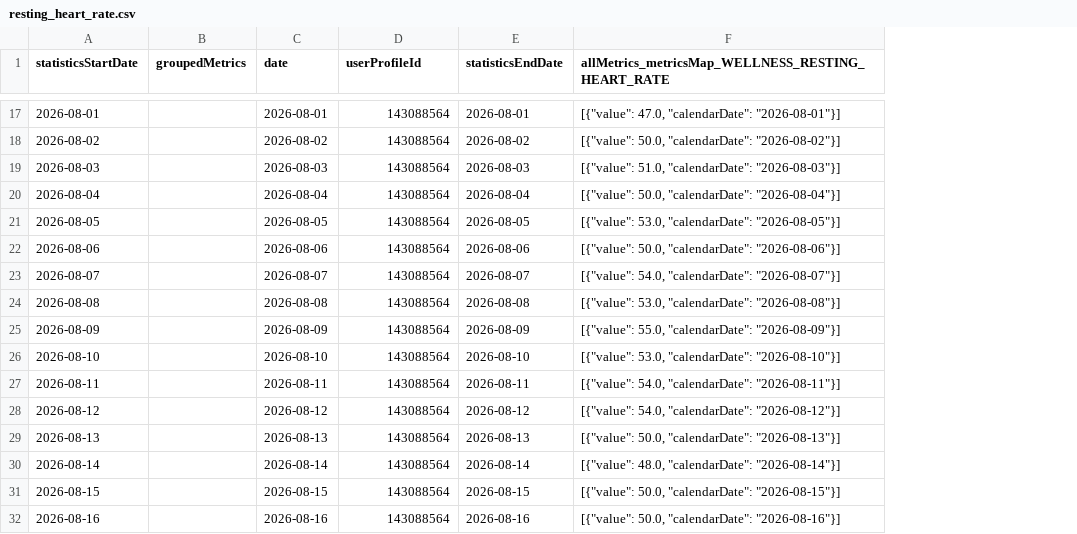
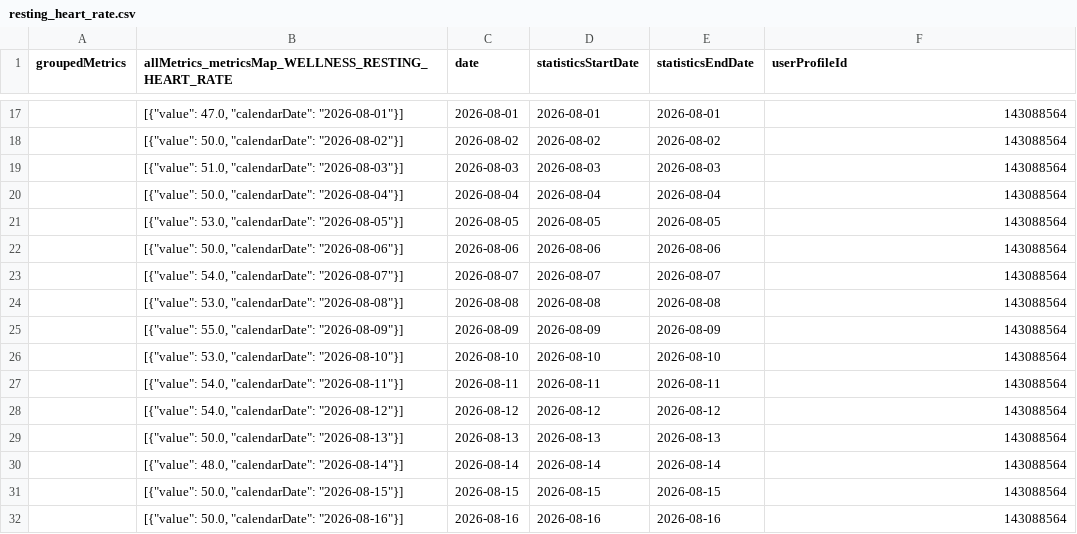
Before and after one commit to MacGoesRunning/garmin-data-MacGoesRunning, a CSV file: resting_heart_rate.csv, drawn as a sheet; only a part is shown, gaps mark what is left out; removed rows and columns are numbered as before the commit, all else as after; the diff covers the shown part only; the diff names each change by its address in the sheet, - before the commit and + after, or states it on an @@ line.

```diff
--- a/resting_heart_rate.csv
+++ b/resting_heart_rate.csv
-column A (statisticsStartDate), rows 17-32: 2026-08-01 | 2026-08-02 | 2026-08-03 | 2026-08-04 | 2026-08-05 | 2026-08-06 | 2026-08-07 | 2026-08-08 | 2026-08-09 | 2026-08-10 | 2026-08-11 | 2026-08-12 | 2026-08-13 | 2026-08-14 | 2026-08-15 | 2026-08-16
+column B, row 1: allMetrics_metricsMap_WELLNESS_RESTING_HEART_RATE; rows 17-32: [{"value": 47.0, "calendarDate": "2026-08-01"}] | [{"value": 50.0, "calendarDate": "2026-08-02"}] | [{"value": 51.0, "calendarDate": "2026-08-03"}] | [{"value": 50.0, "calendarDate": "2026-08-04"}] | [{"value": 53.0, "calendarDate": "2026-08-05"}] | [{"value": 50.0, "calendarDate": "2026-08-06"}] | [{"value": 54.0, "calendarDate": "2026-08-07"}] | [{"value": 53.0, "calendarDate": "2026-08-08"}] | [{"value": 55.0, "calendarDate": "2026-08-09"}] | [{"value": 53.0, "calendarDate": "2026-08-10"}] | [{"value": 54.0, "calendarDate": "2026-08-11"}] | [{"value": 54.0, "calendarDate": "2026-08-12"}] | [{"value": 50.0, "calendarDate": "2026-08-13"}] | [{"value": 48.0, "calendarDate": "2026-08-14"}] | [{"value": 50.0, "calendarDate": "2026-08-15"}] | [{"value": 50.0, "calendarDate": "2026-08-16"}]
-D1: userProfileId
+D1: statisticsStartDate
-F1: allMetrics_metricsMap_WELLNESS_RESTING_HEART_RATE
+F1: userProfileId
-D17 (statisticsStartDate): 143088564
+D17 (statisticsStartDate): 2026-08-01
-F17 (userProfileId): [{"value": 47.0, "calendarDate": "2026-08-01"}]
+F17 (userProfileId): 143088564
-D18 (statisticsStartDate): 143088564
+D18 (statisticsStartDate): 2026-08-02
-F18 (userProfileId): [{"value": 50.0, "calendarDate": "2026-08-02"}]
+F18 (userProfileId): 143088564
-D19 (statisticsStartDate): 143088564
+D19 (statisticsStartDate): 2026-08-03
-F19 (userProfileId): [{"value": 51.0, "calendarDate": "2026-08-03"}]
+F19 (userProfileId): 143088564
-D20 (statisticsStartDate): 143088564
+D20 (statisticsStartDate): 2026-08-04
-F20 (userProfileId): [{"value": 50.0, "calendarDate": "2026-08-04"}]
+F20 (userProfileId): 143088564
-D21 (statisticsStartDate): 143088564
+D21 (statisticsStartDate): 2026-08-05
-F21 (userProfileId): [{"value": 53.0, "calendarDate": "2026-08-05"}]
+F21 (userProfileId): 143088564
-D22 (statisticsStartDate): 143088564
+D22 (statisticsStartDate): 2026-08-06
-F22 (userProfileId): [{"value": 50.0, "calendarDate": "2026-08-06"}]
+F22 (userProfileId): 143088564
-D23 (statisticsStartDate): 143088564
+D23 (statisticsStartDate): 2026-08-07
-F23 (userProfileId): [{"value": 54.0, "calendarDate": "2026-08-07"}]
+F23 (userProfileId): 143088564
-D24 (statisticsStartDate): 143088564
+D24 (statisticsStartDate): 2026-08-08
-F24 (userProfileId): [{"value": 53.0, "calendarDate": "2026-08-08"}]
+F24 (userProfileId): 143088564
-D25 (statisticsStartDate): 143088564
+D25 (statisticsStartDate): 2026-08-09
-F25 (userProfileId): [{"value": 55.0, "calendarDate": "2026-08-09"}]
+F25 (userProfileId): 143088564
-D26 (statisticsStartDate): 143088564
+D26 (statisticsStartDate): 2026-08-10
-F26 (userProfileId): [{"value": 53.0, "calendarDate": "2026-08-10"}]
+F26 (userProfileId): 143088564
-D27 (statisticsStartDate): 143088564
+D27 (statisticsStartDate): 2026-08-11
-F27 (userProfileId): [{"value": 54.0, "calendarDate": "2026-08-11"}]
+F27 (userProfileId): 143088564
-D28 (statisticsStartDate): 143088564
+D28 (statisticsStartDate): 2026-08-12
-F28 (userProfileId): [{"value": 54.0, "calendarDate": "2026-08-12"}]
+F28 (userProfileId): 143088564
-D29 (statisticsStartDate): 143088564
+D29 (statisticsStartDate): 2026-08-13
-F29 (userProfileId): [{"value": 50.0, "calendarDate": "2026-08-13"}]
+F29 (userProfileId): 143088564
-D30 (statisticsStartDate): 143088564
+D30 (statisticsStartDate): 2026-08-14
-F30 (userProfileId): [{"value": 48.0, "calendarDate": "2026-08-14"}]
+F30 (userProfileId): 143088564
-D31 (statisticsStartDate): 143088564
+D31 (statisticsStartDate): 2026-08-15
-F31 (userProfileId): [{"value": 50.0, "calendarDate": "2026-08-15"}]
+F31 (userProfileId): 143088564
-D32 (statisticsStartDate): 143088564
+D32 (statisticsStartDate): 2026-08-16
-F32 (userProfileId): [{"value": 50.0, "calendarDate": "2026-08-16"}]
+F32 (userProfileId): 143088564
```
Also changed, not shown: 150 edited cells elsewhere in this file, body_composition.csv, daily_summaries.csv, 5 other files.
